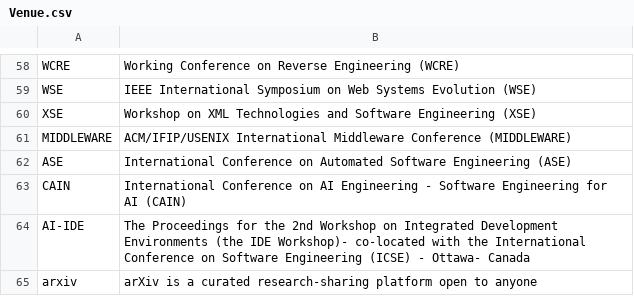
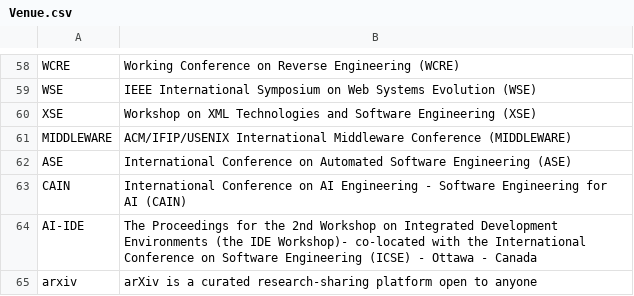
Before and after one commit to seal-queensu/seal-queensu.github.io, a CSV file: publications/Venue.csv, drawn as a sheet; only a part is shown, gaps mark what is left out.

Commit message:
Update Venue.csv

```diff
--- a/publications/Venue.csv
+++ b/publications/Venue.csv
@@ -63,3 +63,3 @@ ASE,International Conference on Automated Software Engineering (ASE)
 CAIN,International Conference on AI Engineering - Software Engineering for AI (CAIN)
-AI-IDE,The Proceedings for the 2nd Workshop on Integrated Development Environments (the IDE Workshop)- co-located with the International Conference on Software Engineering (ICSE) - Ottawa- Canada
+AI-IDE,The Proceedings for the 2nd Workshop on Integrated Development Environments (the IDE Workshop)- co-located with the International Conference on Software Engineering (ICSE) - Ottawa - Canada
 arxiv,arXiv is a curated research-sharing platform open to anyone
```
